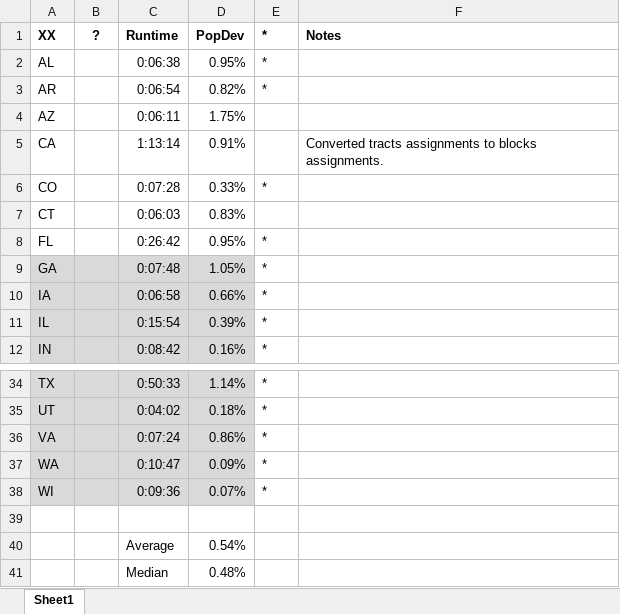
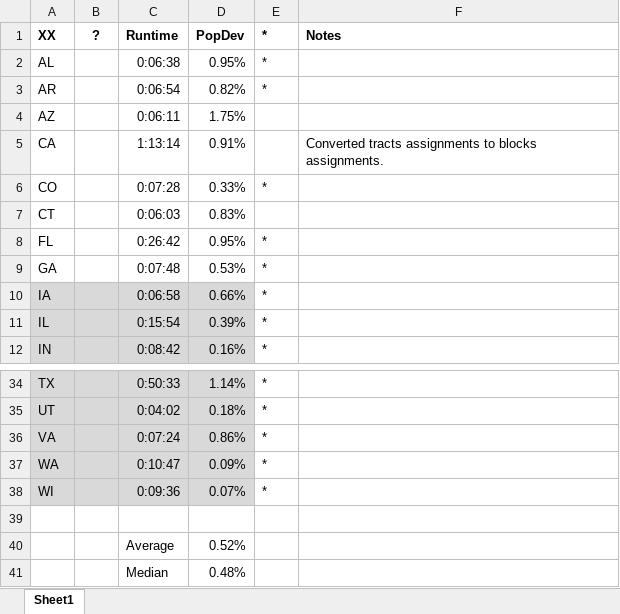
Before and after one commit to alecramsay/baseline, an Excel workbook: maps/Abstract by State.xlsx, sheet Sheet1, drawn as a sheet; only a part is shown, gaps mark what is left out; values as stored, in another font and other column widths than the file's, no borders; the diff names each change by its address in the sheet, - before the commit and + after, or states it on an @@ line.

```diff
--- a/maps/Abstract by State.xlsx (sheet Sheet1)
+++ b/maps/Abstract by State.xlsx (sheet Sheet1)
-A9:D9 fill: #D9D9D9
+A9:D9 fill: none
-D9 (PopDev): 1.05%
+D9 (PopDev): 0.53%
-D40 (PopDev): 0.54%
+D40 (PopDev): 0.52%
```
Also changed, not shown: maps/FL/FL20C_candidates.xlsx, maps/GA/GA20C_candidates.xlsx, 2 other files.
